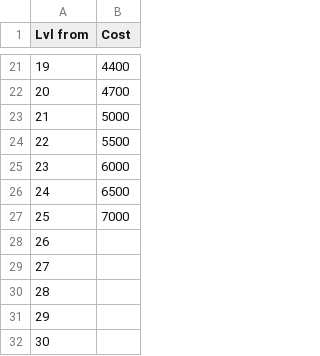
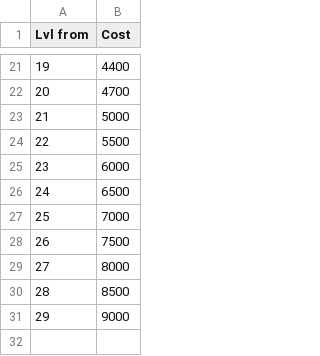
Before and after one commit to Me-creator-cpu/blank-app, a CSV file: data_files/PS_COMP.csv, drawn as a sheet; only a part is shown, gaps mark what is left out.

Commit message:
Update PS_COMP.csv

```diff
--- a/data_files/PS_COMP.csv
+++ b/data_files/PS_COMP.csv
@@ -27,6 +27,5 @@ Lvl from,Cost
 25,7000
-26,
-27,
-28,
-29,
-30,
+26,7500
+27,8000
+28,8500
+29,9000
```
